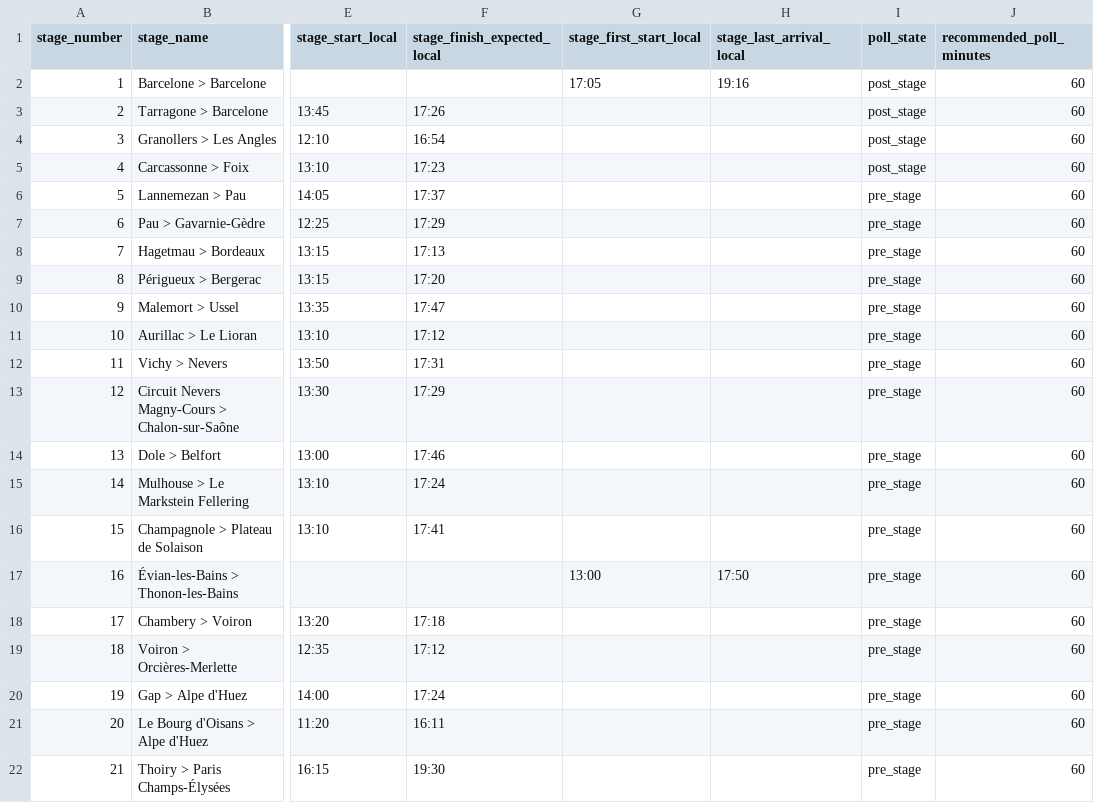
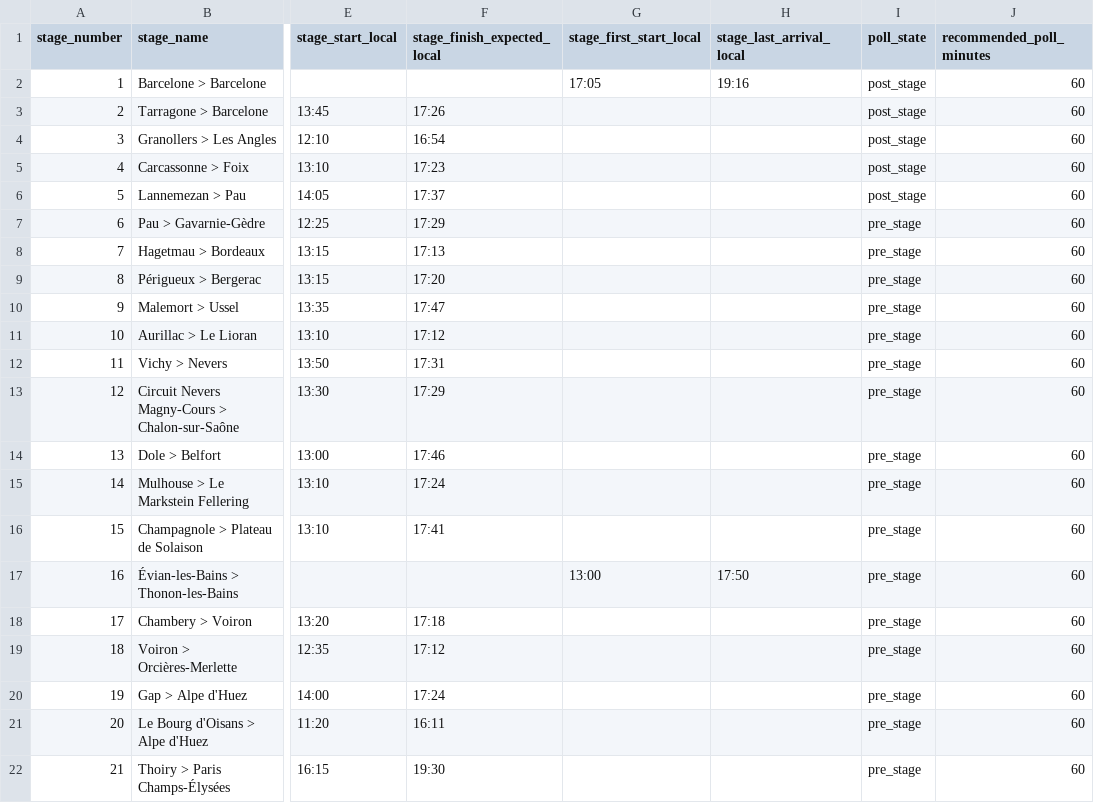
Before and after one commit to pbertain/sportspuff-api, a CSV file: letour-scraper/stage_schedule.csv, drawn as a sheet; only a part is shown, gaps mark what is left out; the diff names each change by its address in the sheet, - before the commit and + after, or states it on an @@ line.

```diff
--- a/letour-scraper/stage_schedule.csv
+++ b/letour-scraper/stage_schedule.csv
-I6 (poll_state): pre_stage
+I6 (poll_state): post_stage
```
Also changed, not shown: letour-scraper/stages.csv, 7 other files.
